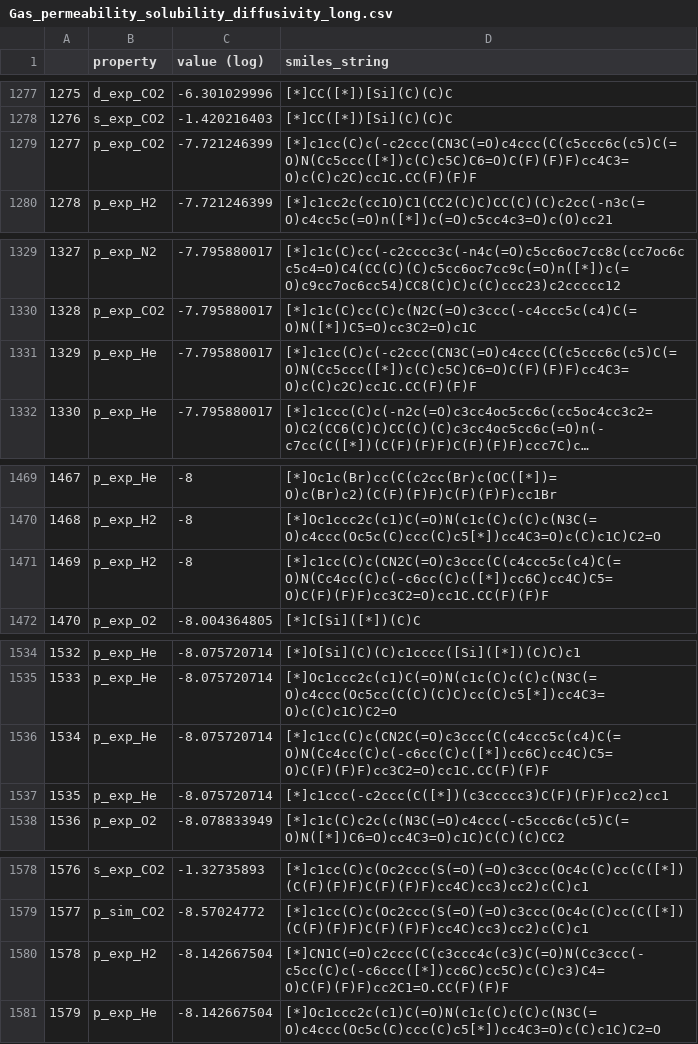
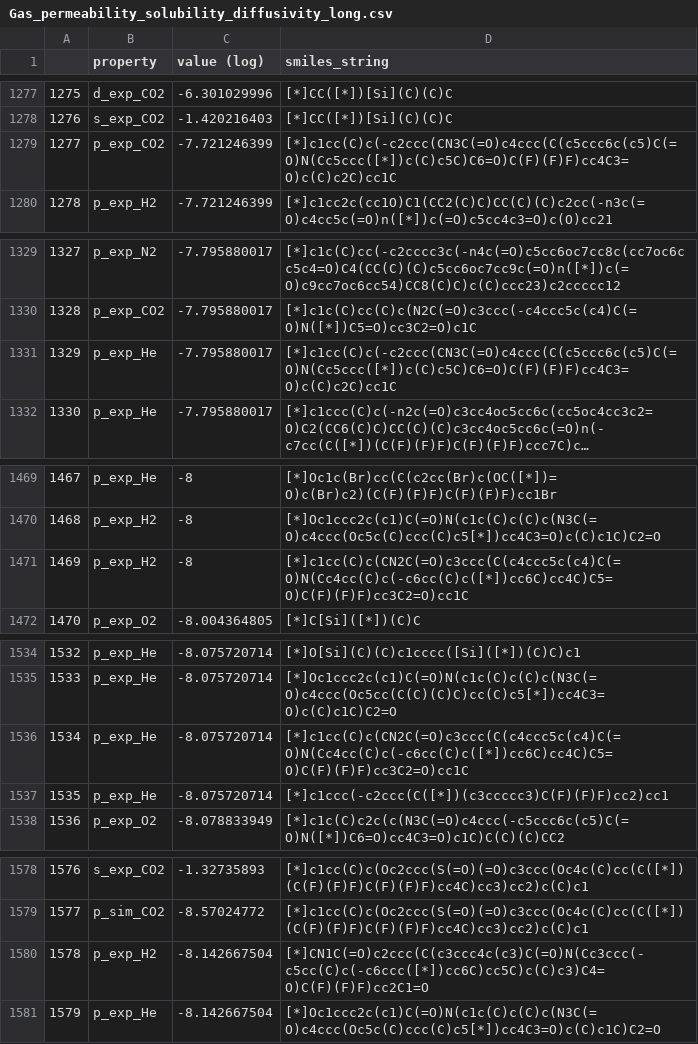
Before and after one commit to Ramprasad-Group/polyVERSE, a CSV file: Property-database/Other/Gas_permeability_solubility_diffusivity/Gas_permeability_solubility_diffusivity_long.csv, drawn as a sheet; only a part is shown, gaps mark what is left out; long unchanged cells end in …; the diff covers the shown part only; the diff names each change by its address in the sheet, - before the commit and + after, or states it on an @@ line.

```diff
--- a/Property-database/Other/Gas_permeability_solubility_diffusivity/Gas_permeability_solubility_diffusivity_long.csv
+++ b/Property-database/Other/Gas_permeability_solubility_diffusivity/Gas_permeability_solubility_diffusivity_long.csv
-D1279 (smiles_string): [*]c1cc(C)c(-c2ccc(CN3C(=O)c4ccc(C(c5ccc6c(c5)C(=O)N(Cc5ccc([*])c(C)c5C)C6=O)C(F)(F)F)cc4C3=O)c(C)c2C)cc1C.CC(F)(F)F
+D1279 (smiles_string): [*]c1cc(C)c(-c2ccc(CN3C(=O)c4ccc(C(c5ccc6c(c5)C(=O)N(Cc5ccc([*])c(C)c5C)C6=O)C(F)(F)F)cc4C3=O)c(C)c2C)cc1C
-D1331 (smiles_string): [*]c1cc(C)c(-c2ccc(CN3C(=O)c4ccc(C(c5ccc6c(c5)C(=O)N(Cc5ccc([*])c(C)c5C)C6=O)C(F)(F)F)cc4C3=O)c(C)c2C)cc1C.CC(F)(F)F
+D1331 (smiles_string): [*]c1cc(C)c(-c2ccc(CN3C(=O)c4ccc(C(c5ccc6c(c5)C(=O)N(Cc5ccc([*])c(C)c5C)C6=O)C(F)(F)F)cc4C3=O)c(C)c2C)cc1C
-D1471 (smiles_string): [*]c1cc(C)c(CN2C(=O)c3ccc(C(c4ccc5c(c4)C(=O)N(Cc4cc(C)c(-c6cc(C)c([*])cc6C)cc4C)C5=O)C(F)(F)F)cc3C2=O)cc1C.CC(F)(F)F
+D1471 (smiles_string): [*]c1cc(C)c(CN2C(=O)c3ccc(C(c4ccc5c(c4)C(=O)N(Cc4cc(C)c(-c6cc(C)c([*])cc6C)cc4C)C5=O)C(F)(F)F)cc3C2=O)cc1C
-D1536 (smiles_string): [*]c1cc(C)c(CN2C(=O)c3ccc(C(c4ccc5c(c4)C(=O)N(Cc4cc(C)c(-c6cc(C)c([*])cc6C)cc4C)C5=O)C(F)(F)F)cc3C2=O)cc1C.CC(F)(F)F
+D1536 (smiles_string): [*]c1cc(C)c(CN2C(=O)c3ccc(C(c4ccc5c(c4)C(=O)N(Cc4cc(C)c(-c6cc(C)c([*])cc6C)cc4C)C5=O)C(F)(F)F)cc3C2=O)cc1C
-D1580 (smiles_string): [*]CN1C(=O)c2ccc(C(c3ccc4c(c3)C(=O)N(Cc3ccc(-c5cc(C)c(-c6ccc([*])cc6C)cc5C)c(C)c3)C4=O)C(F)(F)F)cc2C1=O.CC(F)(F)F
+D1580 (smiles_string): [*]CN1C(=O)c2ccc(C(c3ccc4c(c3)C(=O)N(Cc3ccc(-c5cc(C)c(-c6ccc([*])cc6C)cc5C)c(C)c3)C4=O)C(F)(F)F)cc2C1=O
```
Also changed, not shown: 27 edited cells elsewhere in this file.
